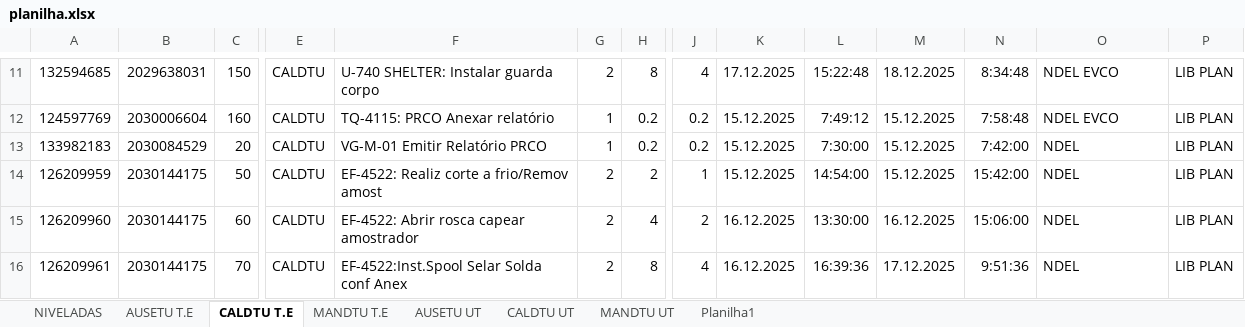
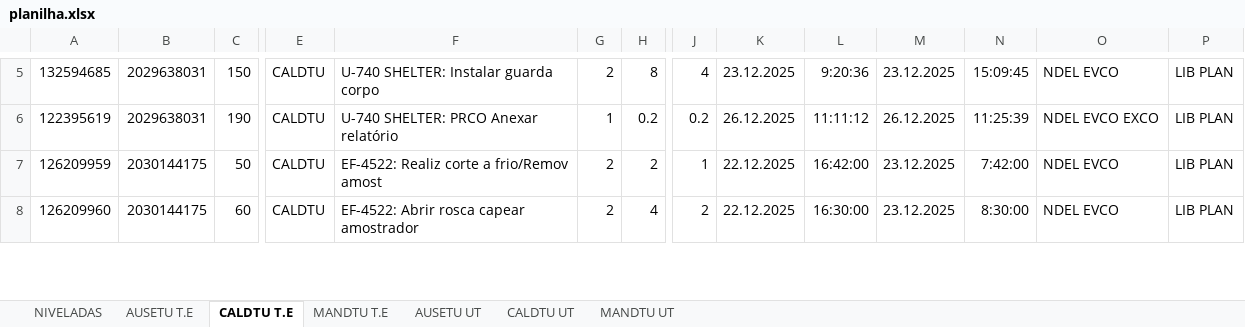
Before and after one commit to Cainelles/nivelamento, an Excel workbook: planilha.xlsx, sheet CALDTU T.E, drawn as a sheet; only a part is shown, gaps mark what is left out; values as stored, in another font and other column widths than the file's, no borders; removed rows and columns are numbered as before the commit, all else as after; rows hold the shown columns only; the diff covers the shown part only; the diff names each change by its address in the sheet, - before the commit and + after, or states it on an @@ line.

```diff
--- a/planilha.xlsx (sheet CALDTU T.E)
+++ b/planilha.xlsx (sheet CALDTU T.E)
-sheet tab: Planilha1
-K5: 17.12.2025
+K5: 23.12.2025
-L5: 15:22:48
+L5: 9:20:36
-M5: 18.12.2025
+M5: 23.12.2025
-N5: 8:34:48
+N5: 15:09:45
-A6: 124597769
+A6: 122395619
-B6: 2030006604
+B6: 2029638031
-C6: 160
+C6: 190
-F6: TQ-4115: PRCO Anexar relatório
+F6: U-740 SHELTER: PRCO Anexar relatório
-K6: 15.12.2025
+K6: 26.12.2025
-L6: 7:49:12
+L6: 11:11:12
-M6: 15.12.2025
+M6: 26.12.2025
-N6: 7:58:48
+N6: 11:25:39
-O6: NDEL EVCO
+O6: NDEL EVCO EXCO
-row 13: 133982183 | 2030084529 | 20 | CALDTU | VG-M-01 Emitir Relatório PRCO | 1 | 0.2 | 0.2 | 15.12.2025 | 7:30:00 | 15.12.2025 | 7:42:00 | NDEL | LIB PLAN
-K7: 15.12.2025
+K7: 22.12.2025
-L7: 14:54:00
+L7: 16:42:00
-M7: 15.12.2025
+M7: 23.12.2025
-N7: 15:42:00
+N7: 7:42:00
-O7:O8: NDEL
+O7:O8: NDEL EVCO
-K8: 16.12.2025
+K8: 22.12.2025
-L8: 13:30:00
+L8: 16:30:00
-M8: 16.12.2025
+M8: 23.12.2025
-N8: 15:06:00
+N8: 8:30:00
-row 16: 126209961 | 2030144175 | 70 | CALDTU | EF-4522:Inst.Spool Selar Solda conf Anex | 2 | 8 | 4 | 16.12.2025 | 16:39:36 | 17.12.2025 | 9:51:36 | NDEL | LIB PLAN
```
Also changed, not shown: 31 removed rows and 103 edited cells elsewhere in this sheet, sheet CALDTU UT, sheet MANDTU T.E, sheet MANDTU UT, sheet AUSETU T.E, sheet AUSETU UT, sheet NIVELADAS, charts or pictures.
